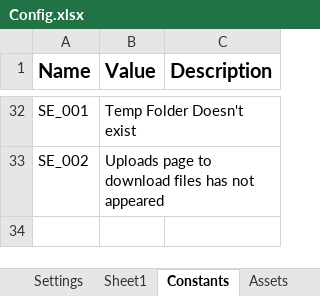
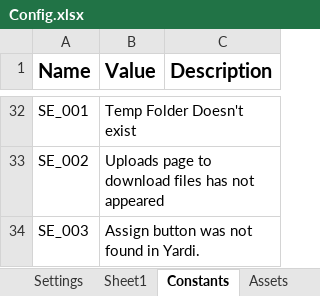
Before and after one commit to Dominiuminc/Application-Review-Audit-Findings-Library, an Excel workbook: Data/Config.xlsx, sheet Constants, drawn as a sheet; only a part is shown, gaps mark what is left out; values as stored, in another font and other column widths than the file's, no borders; the diff names each change by its address in the sheet, - before the commit and + after, or states it on an @@ line.

```diff
--- a/Data/Config.xlsx (sheet Constants)
+++ b/Data/Config.xlsx (sheet Constants)
+row 34: SE_003 | Assign button was not found in Yardi.
```
Also changed, not shown: sheet Findings, sheet Assets, 18 other files.
